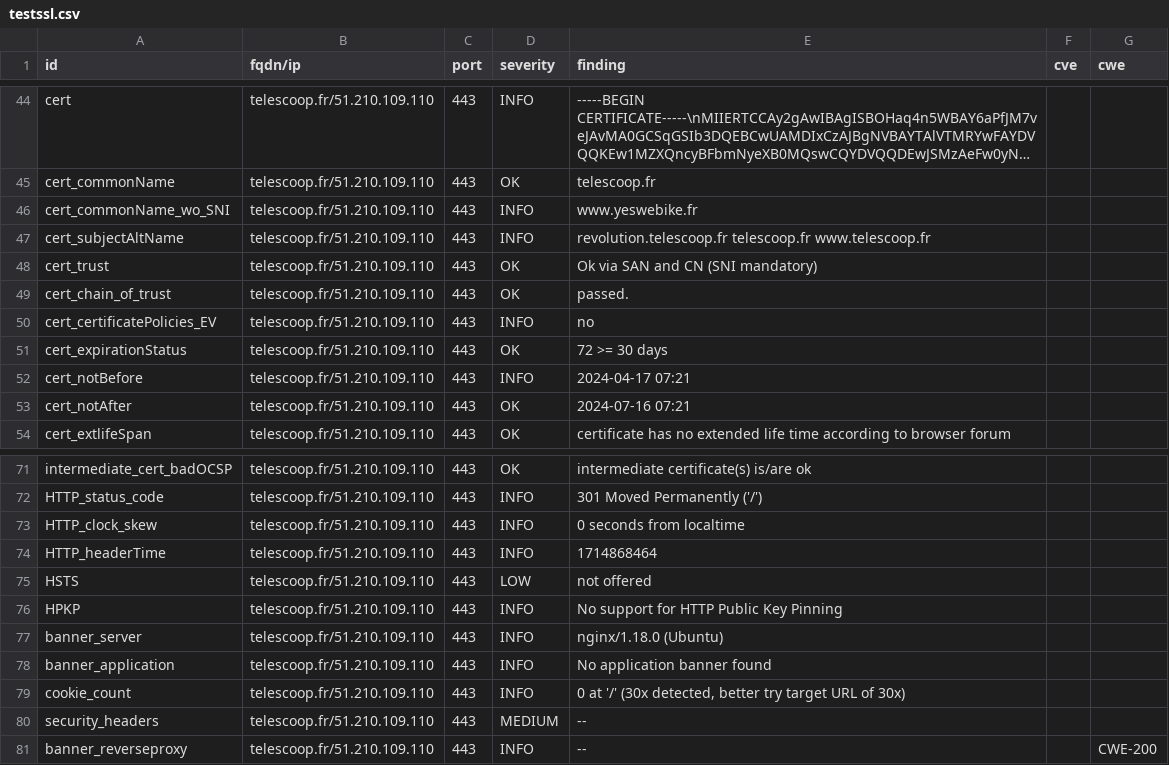
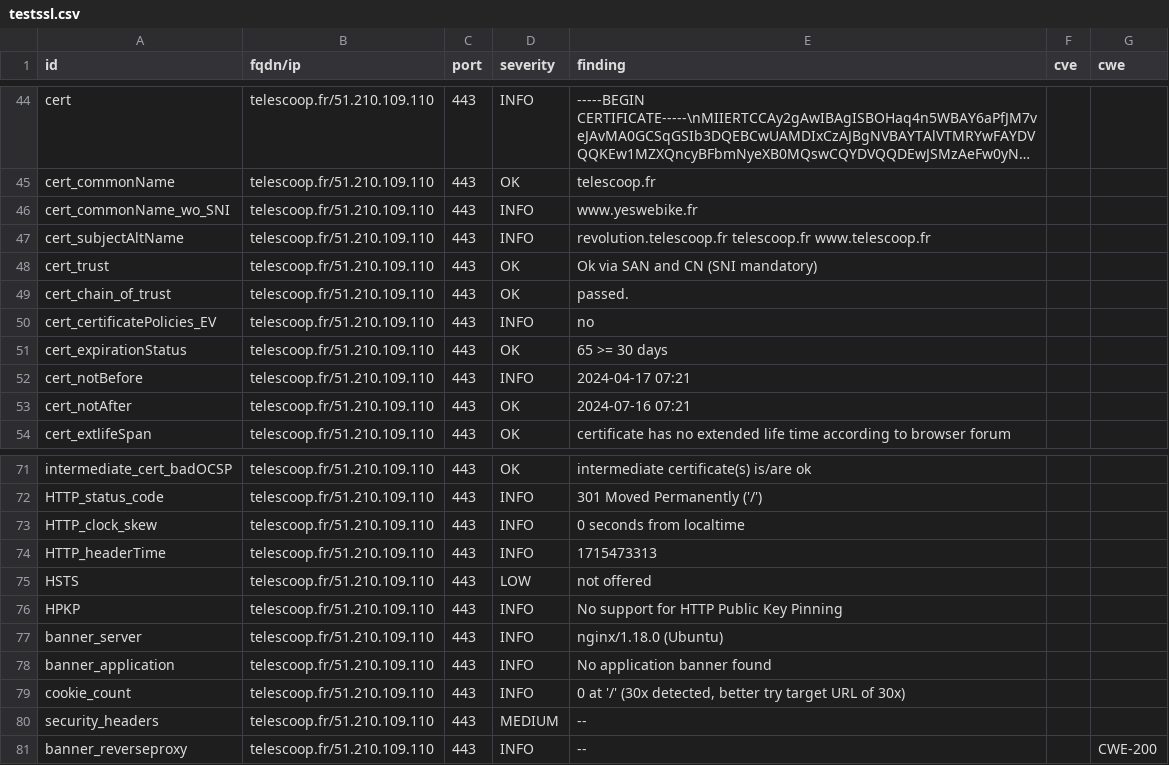
Before and after one commit to Kout95/Dashlord-TC, a CSV file: results/aHR0cHM6Ly90ZWxlc2Nvb3AuZnI=/testssl.csv, drawn as a sheet; only a part is shown, gaps mark what is left out; long unchanged cells end in ….

```diff
--- a/results/aHR0cHM6Ly90ZWxlc2Nvb3AuZnI=/testssl.csv
+++ b/results/aHR0cHM6Ly90ZWxlc2Nvb3AuZnI=/testssl.csv
@@ -50,3 +50,3 @@
 "cert_certificatePolicies_EV","telescoop.fr/51.210.109.110","443","INFO","no","",""
-"cert_expirationStatus","telescoop.fr/51.210.109.110","443","OK","72 >= 30 days","",""
+"cert_expirationStatus","telescoop.fr/51.210.109.110","443","OK","65 >= 30 days","",""
 "cert_notBefore","telescoop.fr/51.210.109.110","443","INFO","2024-04-17 07:21","",""
@@ -73,3 +73,3 @@
 "HTTP_clock_skew","telescoop.fr/51.210.109.110","443","INFO","0 seconds from localtime","",""
-"HTTP_headerTime","telescoop.fr/51.210.109.110","443","INFO","1714868464","",""
+"HTTP_headerTime","telescoop.fr/51.210.109.110","443","INFO","1715473313","",""
 "HSTS","telescoop.fr/51.210.109.110","443","LOW","not offered","",""
```
Also changed, not shown: 13 other files.
